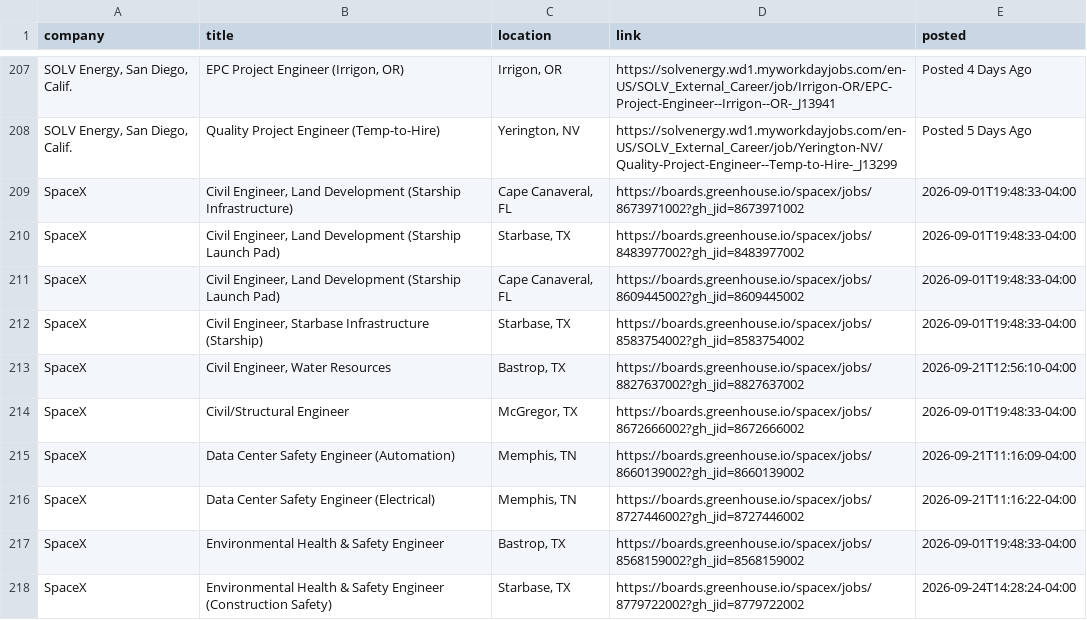
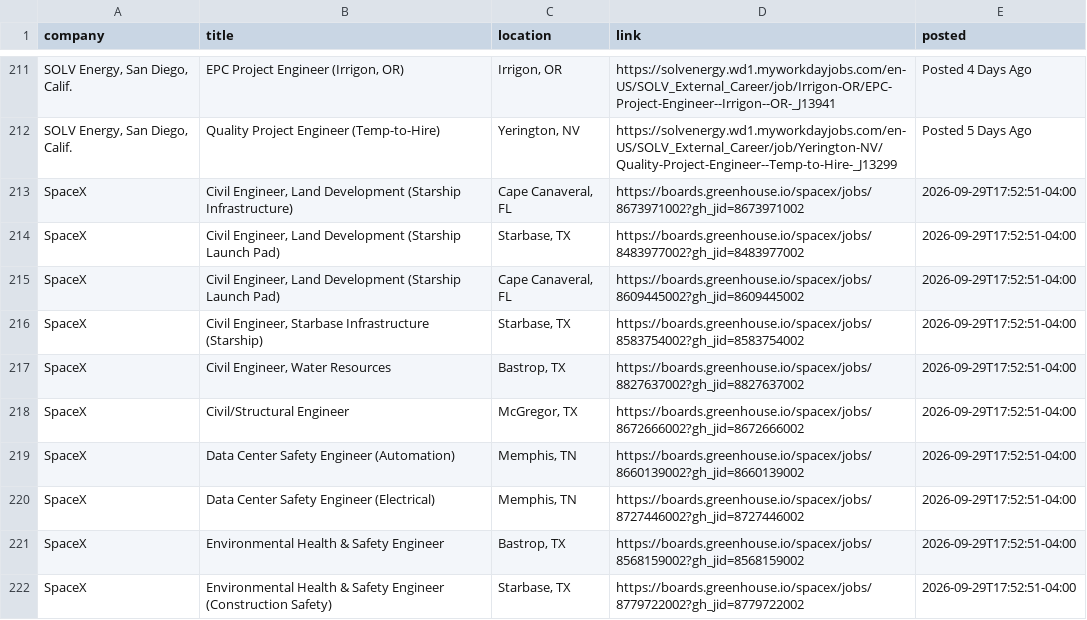
Before and after one commit to harsha271199/jp, a CSV file: current_jobs.csv, drawn as a sheet; only a part is shown, gaps mark what is left out; addresses are those after the commit; the diff covers the shown part only; the diff names each change by its address in the sheet, - before the commit and + after, or states it on an @@ line.

```diff
--- a/current_jobs.csv
+++ b/current_jobs.csv
-E213:E216 (posted): 2026-09-01T19:48:33-04:00
+E213:E216 (posted): 2026-09-29T17:52:51-04:00
-E217 (posted): 2026-09-21T12:56:10-04:00
+E217 (posted): 2026-09-29T17:52:51-04:00
-E218 (posted): 2026-09-01T19:48:33-04:00
+E218 (posted): 2026-09-29T17:52:51-04:00
-E219 (posted): 2026-09-21T11:16:09-04:00
+E219 (posted): 2026-09-29T17:52:51-04:00
-E220 (posted): 2026-09-21T11:16:22-04:00
+E220 (posted): 2026-09-29T17:52:51-04:00
-E221 (posted): 2026-09-01T19:48:33-04:00
+E221 (posted): 2026-09-29T17:52:51-04:00
-E222 (posted): 2026-09-24T14:28:24-04:00
+E222 (posted): 2026-09-29T17:52:51-04:00
```
Also changed, not shown: 5 added rows and 18 edited cells elsewhere in this file, seen_links.csv, source_health.csv, 2 other files.
